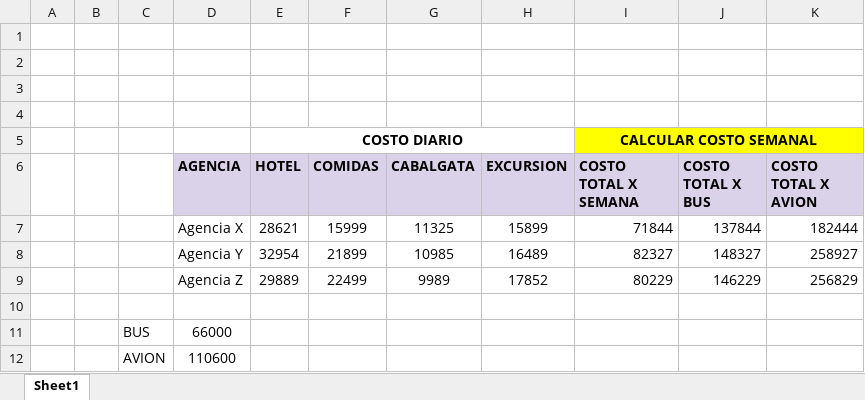
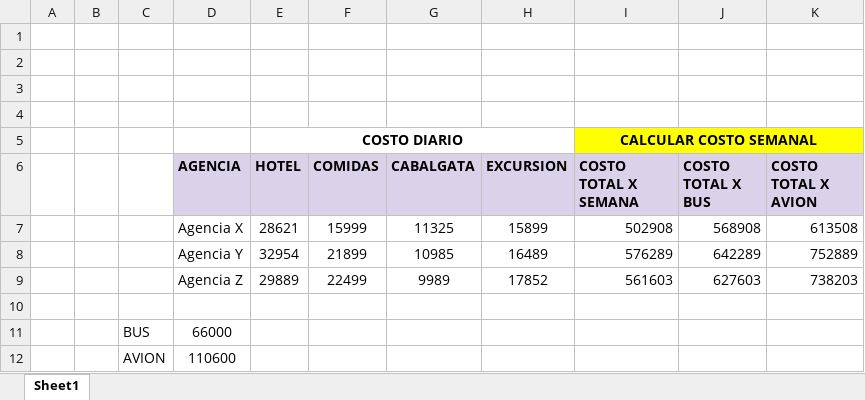
Before and after one commit to piliospital/Test1, an Excel workbook: excel 4.xlsx, sheet Sheet1, drawn as a sheet; values as stored, in another font and other column widths than the file's, no borders; the diff names each change by its address in the sheet, - before the commit and + after, or states it on an @@ line.

Commit message:
Add files via upload

```diff
--- a/excel 4.xlsx (sheet Sheet1)
+++ b/excel 4.xlsx (sheet Sheet1)
-I7 (COSTO TOTAL X SEMANA): 71844
+I7 (COSTO TOTAL X SEMANA): 502908
-J7 (COSTO TOTAL X BUS): 137844
+J7 (COSTO TOTAL X BUS): 568908
-K7 (COSTO TOTAL X AVION): 182444
+K7 (COSTO TOTAL X AVION): 613508
-I8 (COSTO TOTAL X SEMANA): 82327
+I8 (COSTO TOTAL X SEMANA): 576289
-J8 (COSTO TOTAL X BUS): 148327
+J8 (COSTO TOTAL X BUS): 642289
-K8 (COSTO TOTAL X AVION): 258927
+K8 (COSTO TOTAL X AVION): 752889
-I9 (COSTO TOTAL X SEMANA): 80229
+I9 (COSTO TOTAL X SEMANA): 561603
-J9 (COSTO TOTAL X BUS): 146229
+J9 (COSTO TOTAL X BUS): 627603
-K9 (COSTO TOTAL X AVION): 256829
+K9 (COSTO TOTAL X AVION): 738203
```
